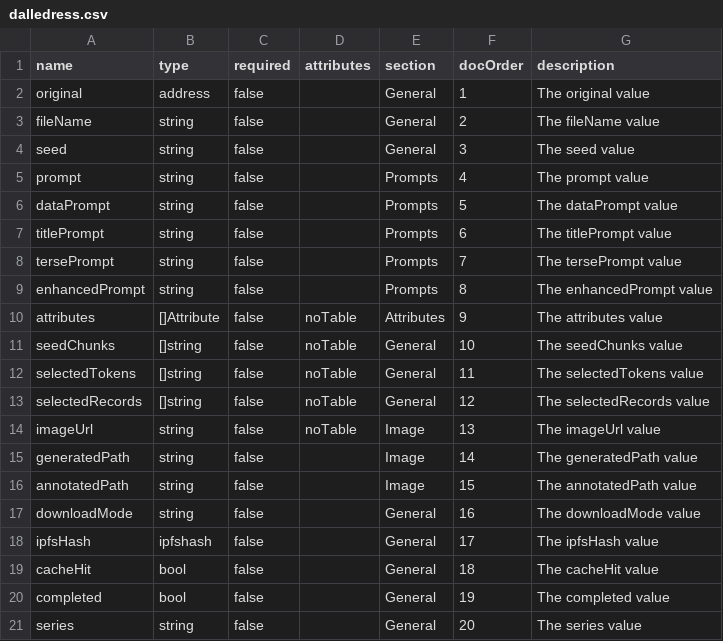
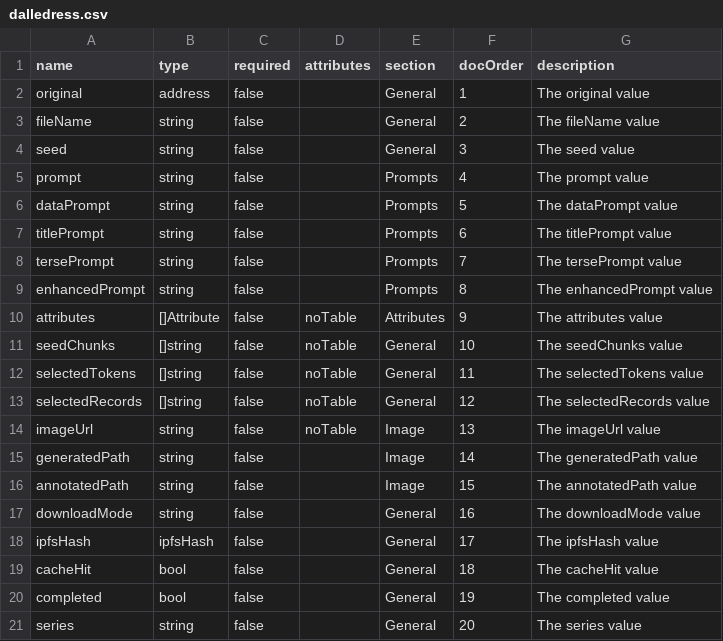
Before and after one commit to TrueBlocks/trueblocks-explorer, a CSV file: code_gen/templates/classDefinitions/fields/dalledress.csv, drawn as a sheet.

Commit message:
Best version yet - consoldates and greatly improves FieldRenderer - still needs a bit of work, but mostly good.

```diff
--- a/code_gen/templates/classDefinitions/fields/dalledress.csv
+++ b/code_gen/templates/classDefinitions/fields/dalledress.csv
@@ -17,3 +17,3 @@ annotatedPath  , string     , false   ,           , Image     ,       15, The an
 downloadMode   , string     , false   ,           , General   ,       16, The downloadMode value
-ipfsHash       , ipfshash   , false   ,           , General   ,       17, The ipfsHash value
+ipfsHash       , ipfsHash   , false   ,           , General   ,       17, The ipfsHash value
 cacheHit       , bool       , false   ,           , General   ,       18, The cacheHit value
```
Also changed, not shown: code_gen/templates/classDefinitions/fields/manifest.csv, 20 other files.
